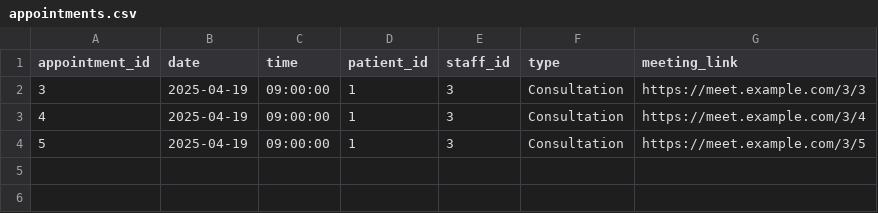
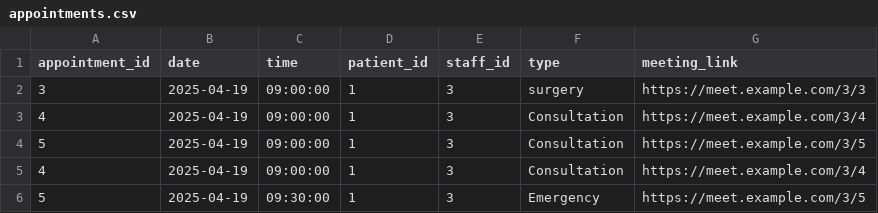
Before and after one commit to HindAlz/healthcare_app, a CSV file: data/appointments.csv, drawn as a sheet.

Commit message:
patient can book and modify apointment, todo:hist, bill, update info

```diff
--- a/data/appointments.csv
+++ b/data/appointments.csv
@@ -1,4 +1,6 @@
 appointment_id,date,time,patient_id,staff_id,type,meeting_link
-3,2025-04-19,09:00:00,1,3,Consultation,https://meet.example.com/3/3
+3,2025-04-19,09:00:00,1,3,surgery,https://meet.example.com/3/3
 4,2025-04-19,09:00:00,1,3,Consultation,https://meet.example.com/3/4
 5,2025-04-19,09:00:00,1,3,Consultation,https://meet.example.com/3/5
+4,2025-04-19,09:00:00,1,3,Consultation,https://meet.example.com/3/4
+5,2025-04-19,09:30:00,1,3,Emergency,https://meet.example.com/3/5
```
Also changed, not shown: 1 other file.
